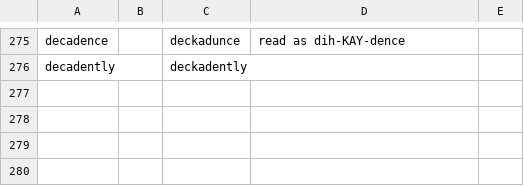
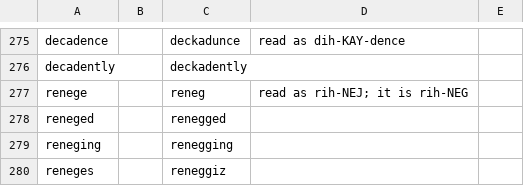
Before and after one commit to jrobrien/webnovel-audio, a CSV file: data/lexicons/_base.csv, drawn as a sheet; only a part is shown, gaps mark what is left out.

```diff
--- a/data/lexicons/_base.csv
+++ b/data/lexicons/_base.csv
@@ -276 +276,5 @@ decadence,,deckadunce,read as dih-KAY-dence
 decadently,,deckadently,
+renege,,reneg,read as rih-NEJ; it is rih-NEG
+reneged,,renegged,
+reneging,,renegging,
+reneges,,reneggiz,
```
